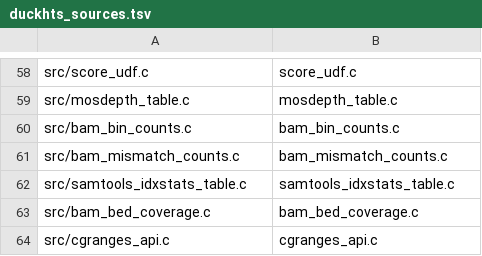
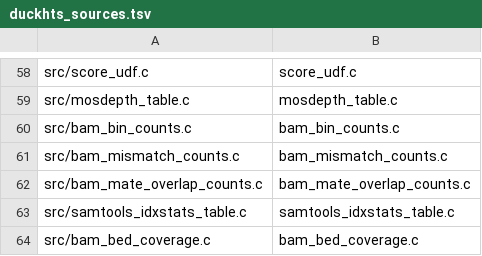
Before and after one commit to RGenomicsETL/duckhts, a TSV file: src/duckhts_sources.tsv, drawn as a sheet; only a part is shown, gaps mark what is left out; the shorter side is filled out with more unchanged rows.

Commit message:
Count overlapping-mate base agreement by quality and base
duckhts_bam_mate_overlap_counts compares read 1 and read 2 of one
fragment at each reference position where both mates have an aligned
base, and counts the pairs of qualities and bases. A real allele shows
in both mates and a sequencing error usually in one, so the disagreement
rate is about twice the instrument error, with no reference, mask or
contamination model (issue 332, counting model 3).

The first mate is held until its mate arrives and dropped when the scan
passes the mate start. Held names use the qname table of the BAM site
counts, which now exports its begin, find, insert and remove steps; the
pileup reduction is unchanged. At most max_pending mates are held, and
the counters are fixed.

```diff
--- a/src/duckhts_sources.tsv
+++ b/src/duckhts_sources.tsv
@@ -61,2 +61,3 @@ src/bam_bin_counts.c|bam_bin_counts.c
 src/bam_mismatch_counts.c|bam_mismatch_counts.c
+src/bam_mate_overlap_counts.c|bam_mate_overlap_counts.c
 src/samtools_idxstats_table.c|samtools_idxstats_table.c
```
Also changed, not shown: 5 other files.
